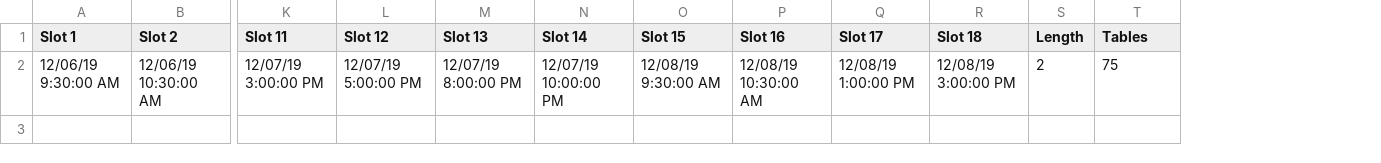
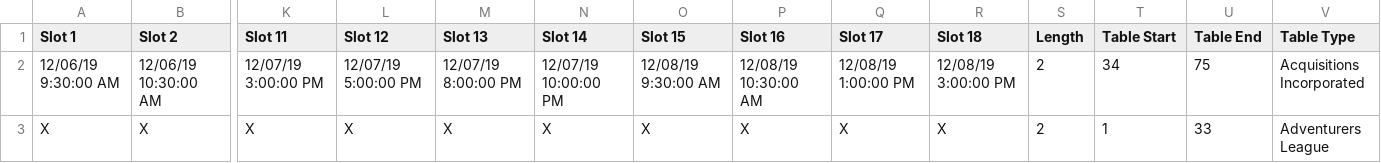
Before and after one commit to eboaen/TRITTEAPI, a CSV file: uploads/PAXU Convention Matrix.csv, drawn as a sheet; only a part is shown, gaps mark what is left out; addresses are those after the commit; rows hold the shown columns only; the diff names each change by its address in the sheet, - before the commit and + after, or states it on an @@ line.

```diff
--- a/uploads/PAXU Convention Matrix.csv
+++ b/uploads/PAXU Convention Matrix.csv
+column T (Table Start), row 2: 34
+column V (Table Type), row 2: Acquisitions Incorporated
-U1: Tables
+U1: Table End
+row 3: X | X | X | X | X | X | X | X | X | X | 2 | 1 | 33 | Adventurers League
```
Also changed, not shown: 2 other files.
